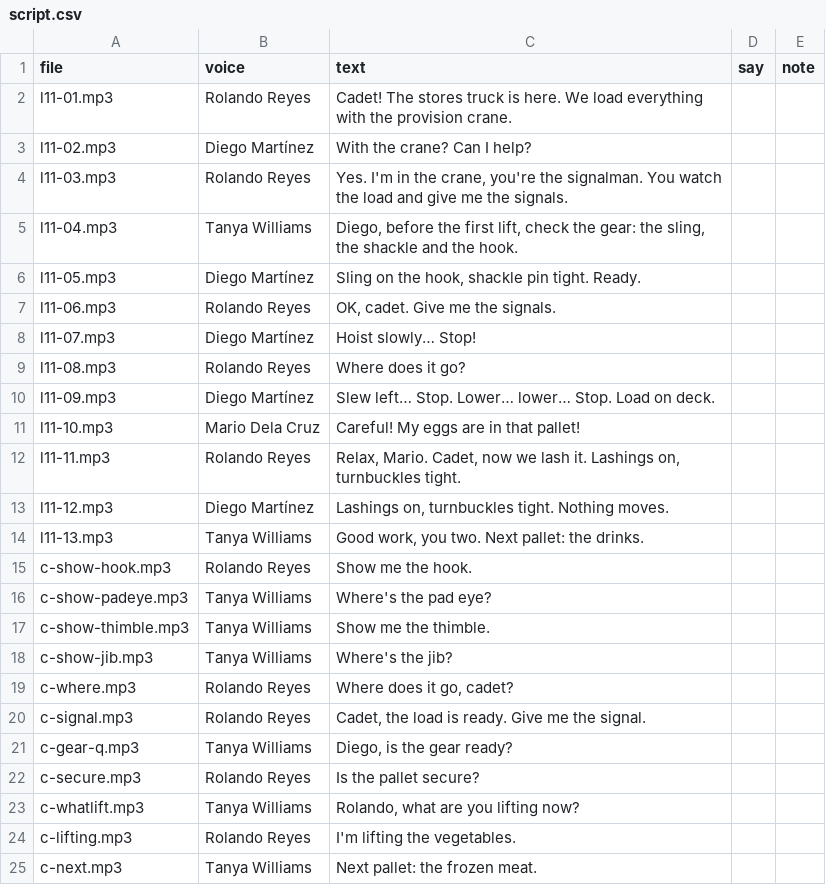
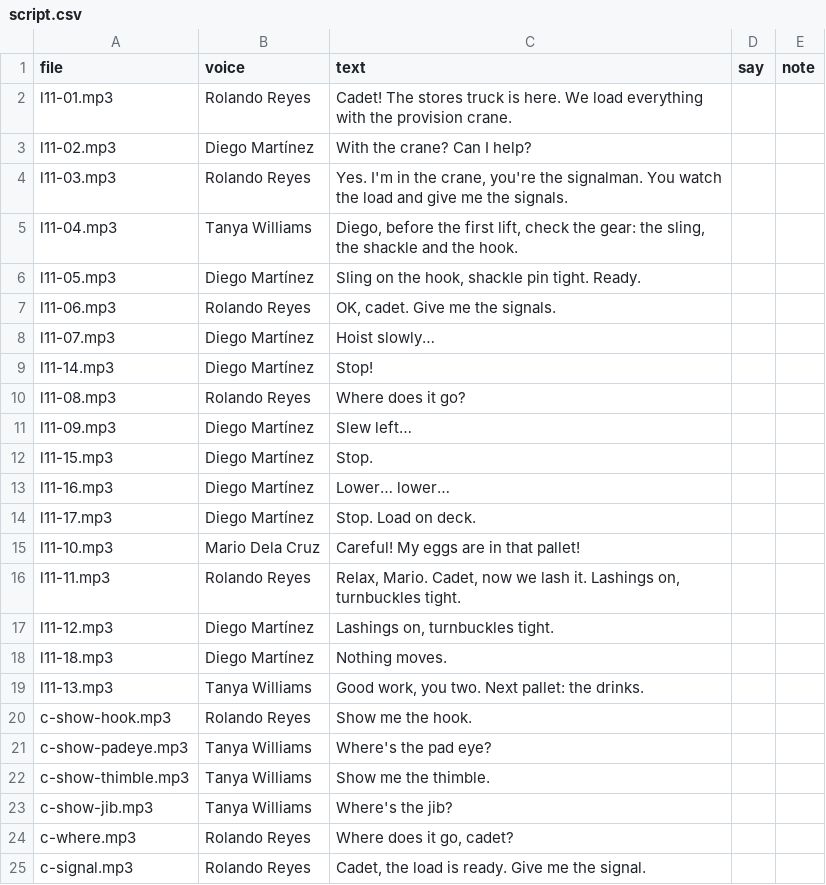
Before and after one commit to BiancaTortore/EnglishOnBoard, a CSV file: audio/l11/script.csv, drawn as a sheet; only a part is shown; the shorter side is filled out with more unchanged rows.

```diff
--- a/audio/l11/script.csv
+++ b/audio/l11/script.csv
@@ -7,8 +7,13 @@
 "l11-06.mp3","Rolando Reyes","OK, cadet. Give me the signals.","",""
-"l11-07.mp3","Diego Martínez","Hoist slowly… Stop!","",""
+"l11-07.mp3","Diego Martínez","Hoist slowly…","",""
+"l11-14.mp3","Diego Martínez","Stop!","",""
 "l11-08.mp3","Rolando Reyes","Where does it go?","",""
-"l11-09.mp3","Diego Martínez","Slew left… Stop. Lower… lower… Stop. Load on deck.","",""
+"l11-09.mp3","Diego Martínez","Slew left…","",""
+"l11-15.mp3","Diego Martínez","Stop.","",""
+"l11-16.mp3","Diego Martínez","Lower… lower…","",""
+"l11-17.mp3","Diego Martínez","Stop. Load on deck.","",""
 "l11-10.mp3","Mario Dela Cruz","Careful! My eggs are in that pallet!","",""
 "l11-11.mp3","Rolando Reyes","Relax, Mario. Cadet, now we lash it. Lashings on, turnbuckles tight.","",""
-"l11-12.mp3","Diego Martínez","Lashings on, turnbuckles tight. Nothing moves.","",""
+"l11-12.mp3","Diego Martínez","Lashings on, turnbuckles tight.","",""
+"l11-18.mp3","Diego Martínez","Nothing moves.","",""
 "l11-13.mp3","Tanya Williams","Good work, you two. Next pallet: the drinks.","",""
```
Also changed, not shown: audio/l29/script.csv, 13 other files.
